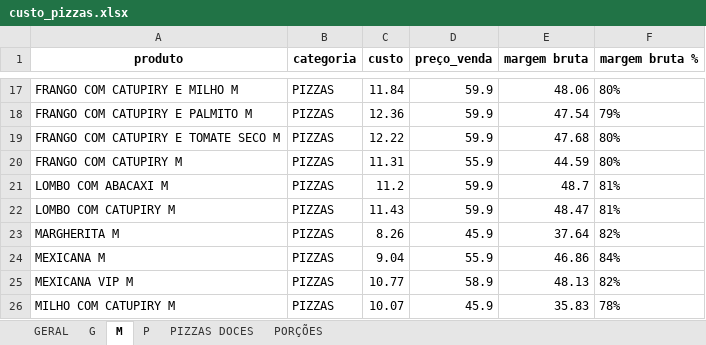
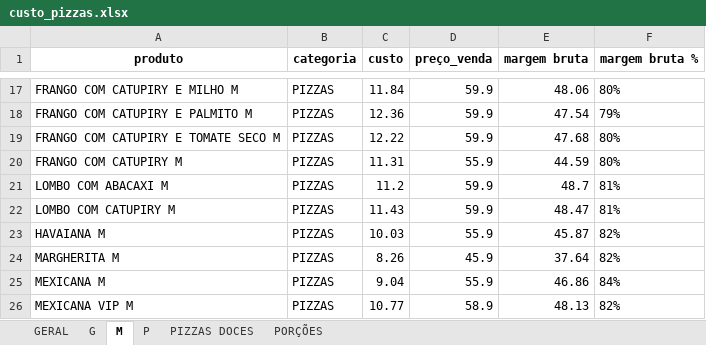
Before and after one commit to jvasouza/dashboard_adoropizza, an Excel workbook: data/custo_pizzas.xlsx, sheet M, drawn as a sheet; only a part is shown, gaps mark what is left out; the shorter side is filled out with more unchanged rows; values as stored, in another font and other column widths than the file's, no borders; the diff names each change by its address in the sheet, - before the commit and + after, or states it on an @@ line.

Commit message:
Atualização automática ADORO PIZZA - 2025-12-09 17:48

```diff
--- a/data/custo_pizzas.xlsx (sheet M)
+++ b/data/custo_pizzas.xlsx (sheet M)
+row 23: HAVAIANA M | PIZZAS | 10.03 | 55.9 | 45.87 | 82%
```
Also changed, not shown: sheet GERAL, sheet P, sheet G.
